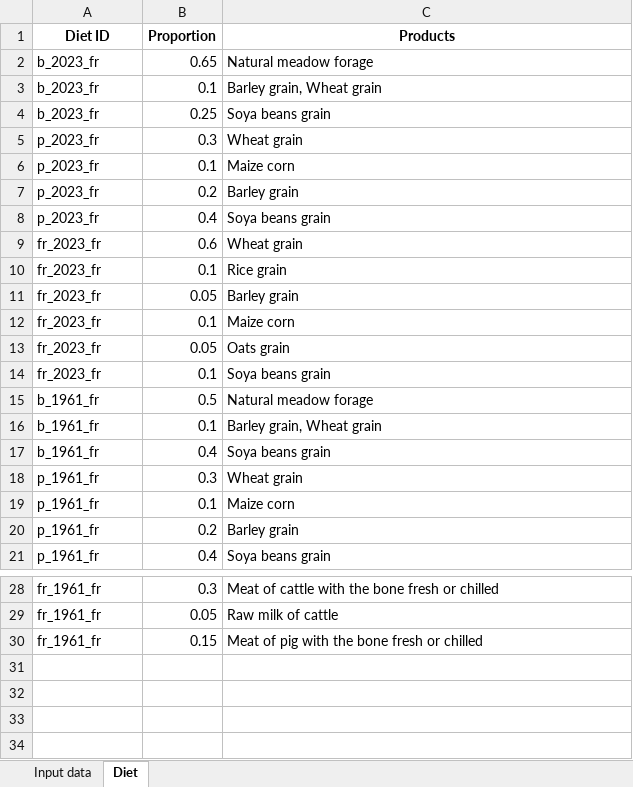
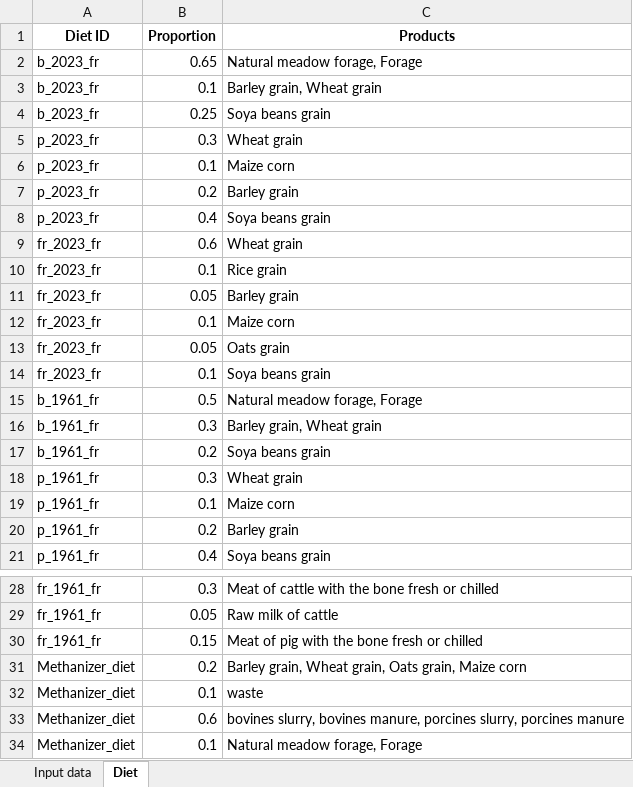
Before and after one commit to AdrienFausteGay/GRAFS-E, an Excel workbook: example/GRAFS_data_example_C.xlsx, sheet Diet, drawn as a sheet; only a part is shown, gaps mark what is left out; values as stored, in another font and other column widths than the file's, no borders; the diff names each change by its address in the sheet, - before the commit and + after, or states it on an @@ line.

```diff
--- a/example/GRAFS_data_example_C.xlsx (sheet Diet)
+++ b/example/GRAFS_data_example_C.xlsx (sheet Diet)
-C2 (Products): Natural meadow forage
+C2 (Products): Natural meadow forage, Forage
-C15 (Products): Natural meadow forage
+C15 (Products): Natural meadow forage, Forage
-B16 (Proportion): 0.1
+B16 (Proportion): 0.3
-B17 (Proportion): 0.4
+B17 (Proportion): 0.2
+row 31: Methanizer_diet | 0.2 | Barley grain, Wheat grain, Oats grain, Maize corn
+row 32: Methanizer_diet | 0.1 | waste
+row 33: Methanizer_diet | 0.6 | bovines slurry, bovines manure, porcines slurry, porcines manure
+row 34: Methanizer_diet | 0.1 | Natural meadow forage, Forage
```
Also changed, not shown: sheet Input data, example/GRAFS_data_example_N.xlsx, example/GRAFS_project_example_C.xlsx, 7 other files.
